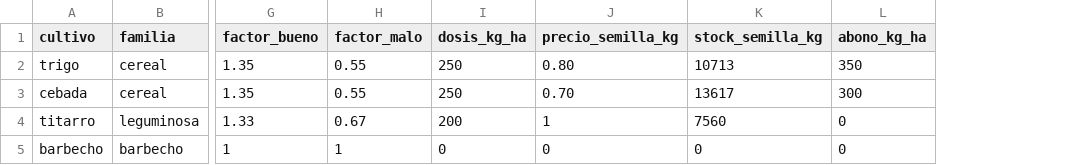
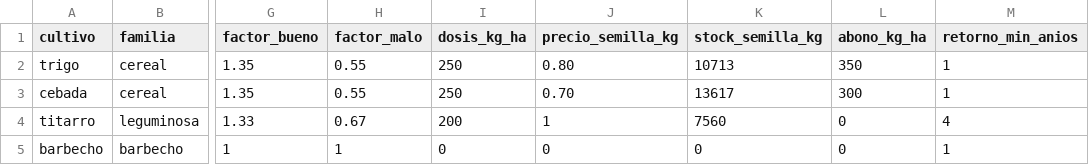
Before and after one commit to goonzalez04/Adrian_Gonzalez_Barquin_TFG, a CSV file: Datos/Cultivos.csv, drawn as a sheet; only a part is shown, gaps mark what is left out; the diff names each change by its address in the sheet, - before the commit and + after, or states it on an @@ line.

Commit message:
Reglas de rotación: retorno de 4 años del titarro
- Nueva restricción retorno_minimo: un cultivo no vuelve a la misma parcela
  hasta que pasen retorno_min_anios (titarro 4, el resto 1)
- Columna retorno_min_anios en Cultivos.csv y campo retorno_min en Cultivos
- Pruebas del retorno del titarro y ajuste de la prueba de violaciones

```diff
--- a/Datos/Cultivos.csv
+++ b/Datos/Cultivos.csv
+column M (retorno_min_anios), rows 2-5: 1 | 1 | 4 | 1
```
Also changed, not shown: 4 other files.
